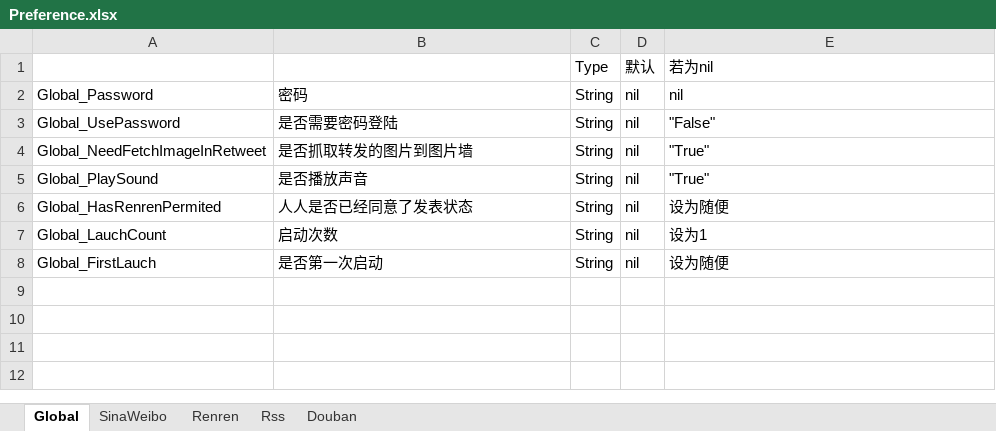
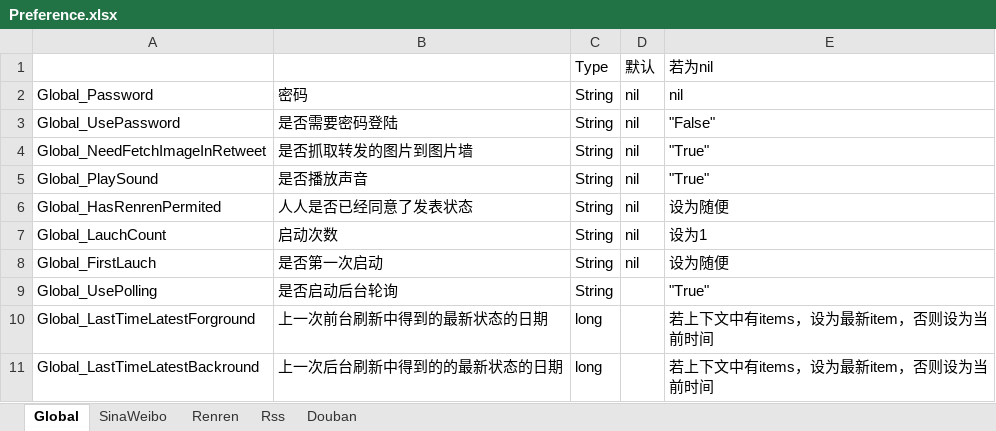
Before and after one commit to thankcreate/CareAndroid, an Excel workbook: Doc/Preference.xlsx, sheet Global, drawn as a sheet; values as stored, in another font and other column widths than the file's, no borders; the diff names each change by its address in the sheet, - before the commit and + after, or states it on an @@ line.

```diff
--- a/Doc/Preference.xlsx (sheet Global)
+++ b/Doc/Preference.xlsx (sheet Global)
+row 9: Global_UsePolling | 是否启动后台轮询 | String |  | "True"
+row 10: Global_LastTimeLatestForground | 上一次前台刷新中得到的最新状态的日期 | long |  | 若上下文中有items，设为最新item，否则设为当前时间
+row 11: Global_LastTimeLatestBackround | 上一次后台刷新中得到的的最新状态的日期 | long |  | 若上下文中有items，设为最新item，否则设为当前时间
```
Also changed, not shown: 25 other files.
